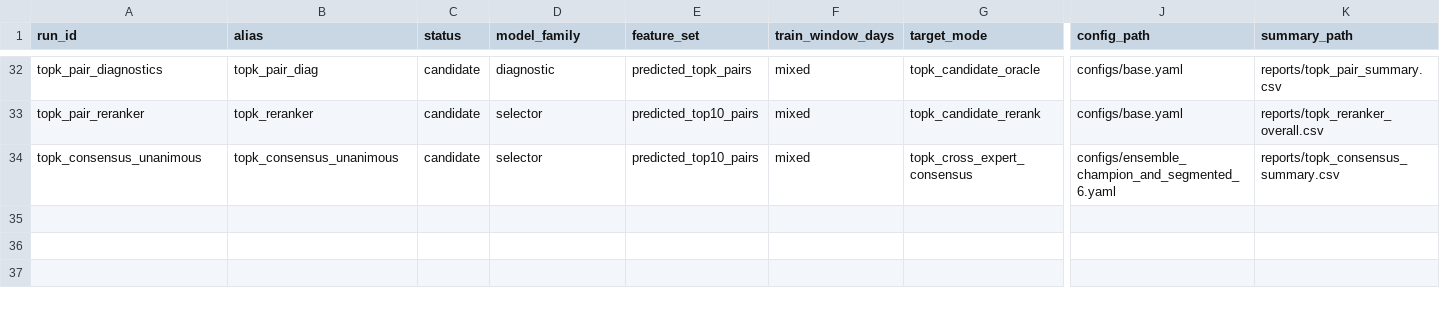
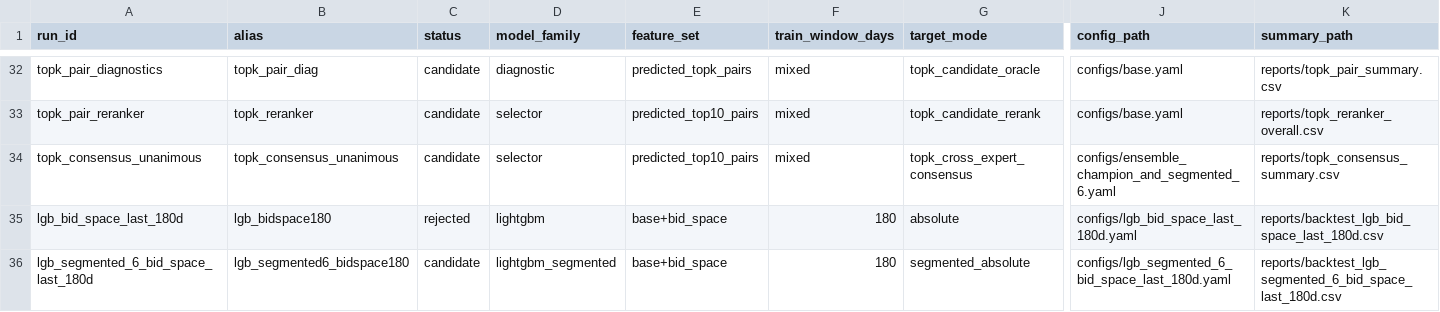
Before and after one commit to Stayfoool/electricity-ai4s-2026, a CSV file: reports/experiment_index.csv, drawn as a sheet; only a part is shown, gaps mark what is left out; rows hold the shown columns only; the diff names each change by its address in the sheet, - before the commit and + after, or states it on an @@ line.

Commit message:
Record bid space feature backtests

```diff
--- a/reports/experiment_index.csv
+++ b/reports/experiment_index.csv
+row 35: lgb_bid_space_last_180d | lgb_bidspace180 | rejected | lightgbm | base+bid_space | 180 | absolute | configs/lgb_bid_space_last_180d.yaml | reports/backtest_lgb_bid_space_last_180d.csv
+row 36: lgb_segmented_6_bid_space_last_180d | lgb_segmented6_bidspace180 | candidate | lightgbm_segmented | base+bid_space | 180 | segmented_absolute | configs/lgb_segmented_6_bid_space_last_180d.yaml | reports/backtest_lgb_segmented_6_bid_space_last_180d.csv
```
Also changed, not shown: 6 other files.
